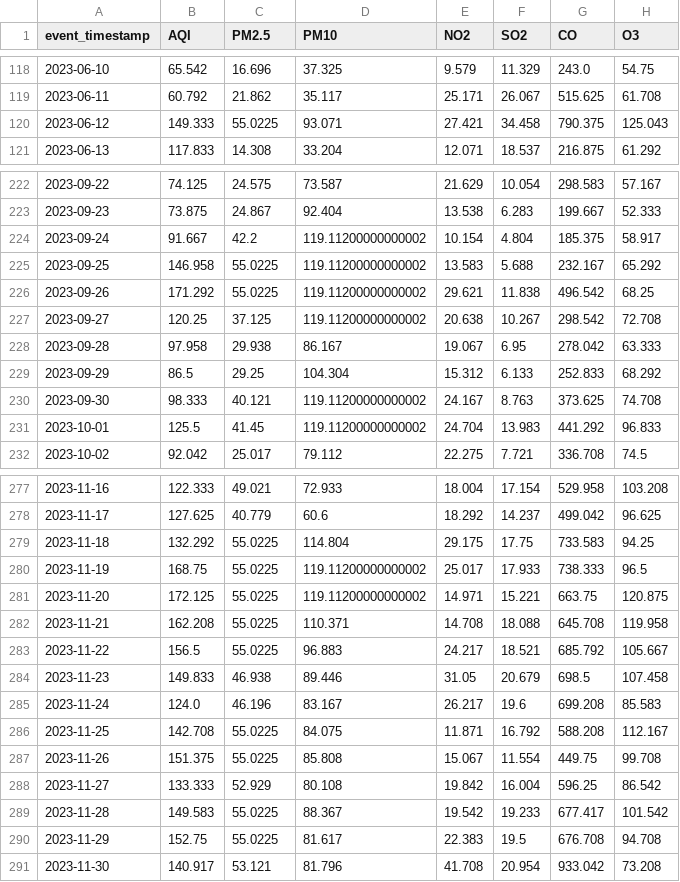
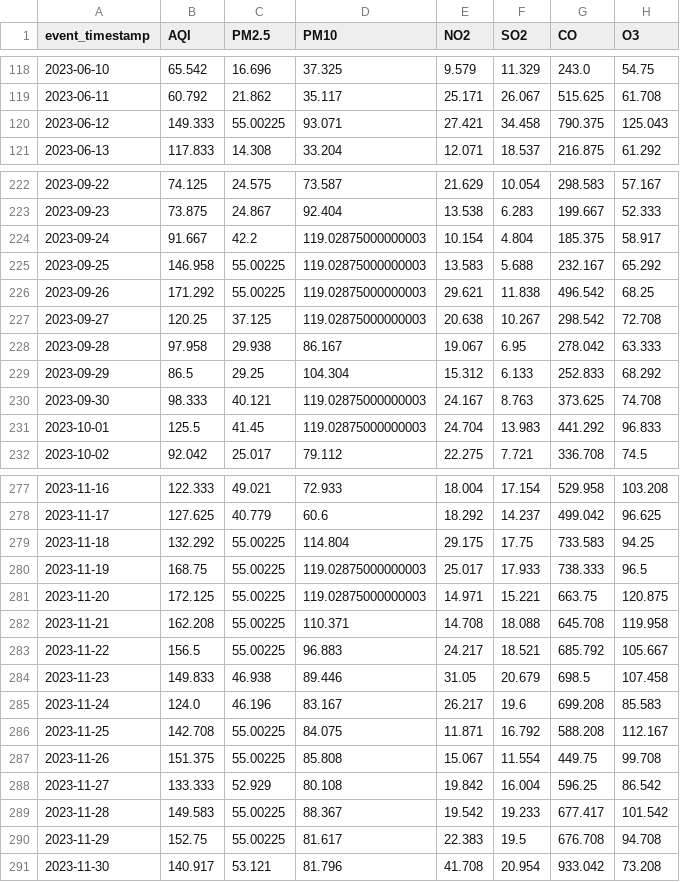
Before and after one commit to MuhammadHassanSiddiqui123/aqi-predictor, a CSV file: data/feature_store/karachi_daily_features.csv, drawn as a sheet; only a part is shown, gaps mark what is left out; the diff covers the shown part only; the diff names each change by its address in the sheet, - before the commit and + after, or states it on an @@ line.

```diff
--- a/data/feature_store/karachi_daily_features.csv
+++ b/data/feature_store/karachi_daily_features.csv
-C120 (PM2.5): 55.0225
+C120 (PM2.5): 55.00225
-D224:D227 (PM10): 119.11200000000002
+D224:D227 (PM10): 119.02875000000003
-C225:C226 (PM2.5): 55.0225
+C225:C226 (PM2.5): 55.00225
-D230:D231 (PM10): 119.11200000000002
+D230:D231 (PM10): 119.02875000000003
-C279:C283 (PM2.5): 55.0225
+C279:C283 (PM2.5): 55.00225
-D280:D281 (PM10): 119.11200000000002
+D280:D281 (PM10): 119.02875000000003
-C286:C287 (PM2.5): 55.0225
+C286:C287 (PM2.5): 55.00225
-C289:C290 (PM2.5): 55.0225
+C289:C290 (PM2.5): 55.00225
```
Also changed, not shown: 1 added row and 120 edited cells elsewhere in this file.
